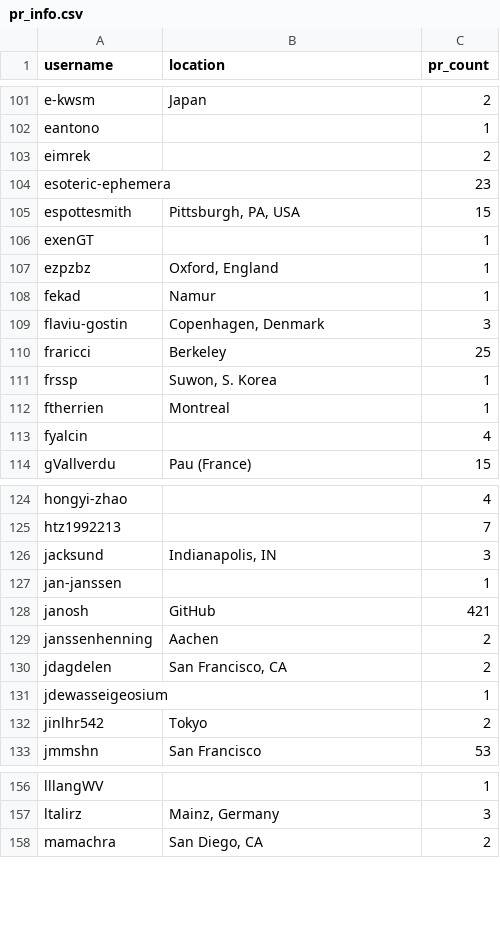
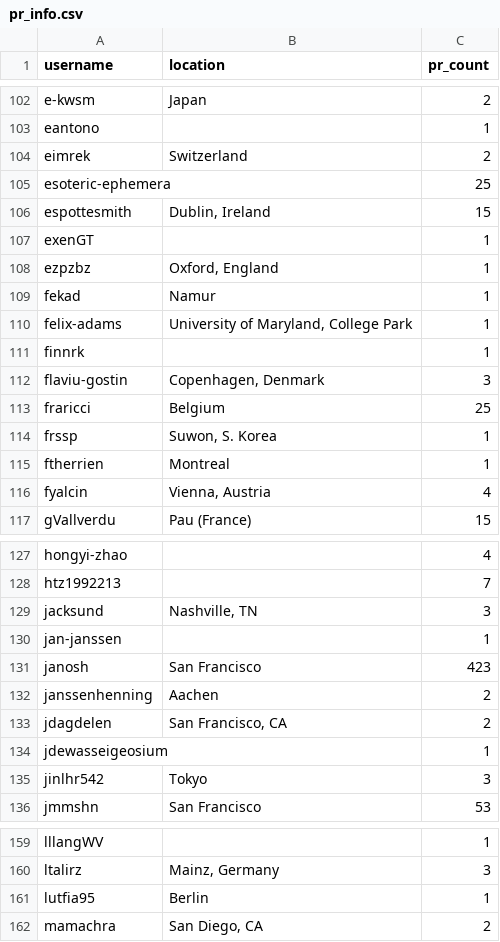
Before and after one commit to janosh/pymatgen-2-paper, a CSV file: fig_scripts/pr_contributors_worldmap/pr_info.csv, drawn as a sheet; only a part is shown, gaps mark what is left out; the diff covers the shown part only.

```diff
--- a/fig_scripts/pr_contributors_worldmap/pr_info.csv
+++ b/fig_scripts/pr_contributors_worldmap/pr_info.csv
@@ -102,5 +103,5 @@ e-kwsm,Japan,2
 eantono,,1
-eimrek,,2
-esoteric-ephemera,,23
-espottesmith,"Pittsburgh, PA, USA",15
+eimrek,Switzerland,2
+esoteric-ephemera,,25
+espottesmith,"Dublin, Ireland",15
 exenGT,,1
@@ -108,7 +109,9 @@ ezpzbz,"Oxford, England",1
 fekad,Namur,1
+felix-adams,"University of Maryland, College Park",1
+finnrk,,1
 flaviu-gostin,"Copenhagen, Denmark",3
-fraricci,Berkeley,25
+fraricci,Belgium,25
 frssp,"Suwon, S. Korea",1
 ftherrien,Montreal,1
-fyalcin,,4
+fyalcin,"Vienna, Austria",4
 gVallverdu,Pau (France),15
@@ -125,5 +128,5 @@ hongyi-zhao,,4
 htz1992213,,7
-jacksund,"Indianapolis, IN",3
+jacksund,"Nashville, TN",3
 jan-janssen,,1
-janosh,GitHub,421
+janosh,San Francisco,423
 janssenhenning,Aachen,2
@@ -131,3 +134,3 @@ jdagdelen,"San Francisco, CA",2
 jdewasseigeosium,,1
-jinlhr542,Tokyo,2
+jinlhr542,Tokyo,3
 jmmshn,San Francisco,53
@@ -157,2 +160,3 @@ lllangWV,,1
 ltalirz,"Mainz, Germany",3
+lutfia95,Berlin,1
 mamachra,"San Diego, CA",2
```
Also changed, not shown: 1 added row and 17 edited cells elsewhere in this file, fig_scripts/per_package_commit_heatmap/_monthly_commits_per_package.csv, 19 other files.
